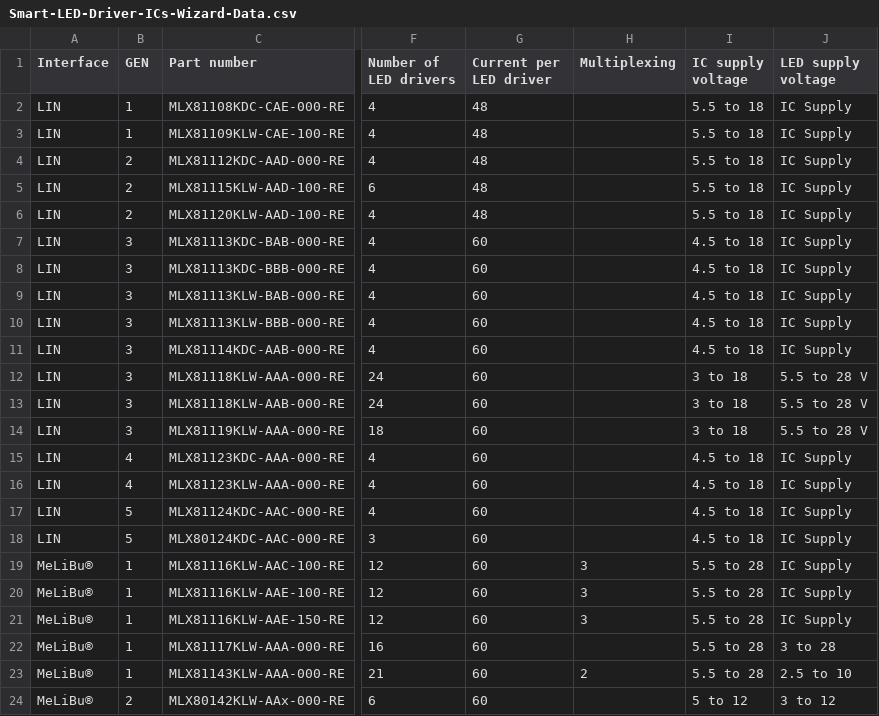
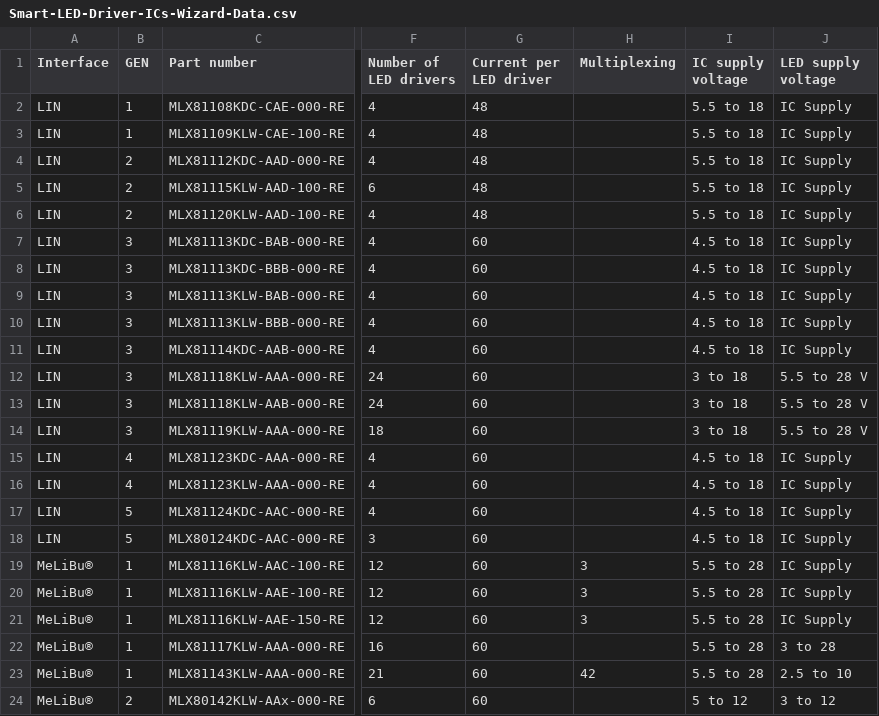
Before and after one commit to MelexisBC/Wizard---Smart-LED-Driver-ICs-Data, a CSV file: Smart-LED-Driver-ICs-Wizard-Data.csv, drawn as a sheet; only a part is shown, gaps mark what is left out; the diff names each change by its address in the sheet, - before the commit and + after, or states it on an @@ line.

Commit message:
Wizard - Smart LED driver ICs - Google sheet updated

```diff
--- a/Smart-LED-Driver-ICs-Wizard-Data.csv
+++ b/Smart-LED-Driver-ICs-Wizard-Data.csv
-H23 (Multiplexing): 2
+H23 (Multiplexing): 42
```
